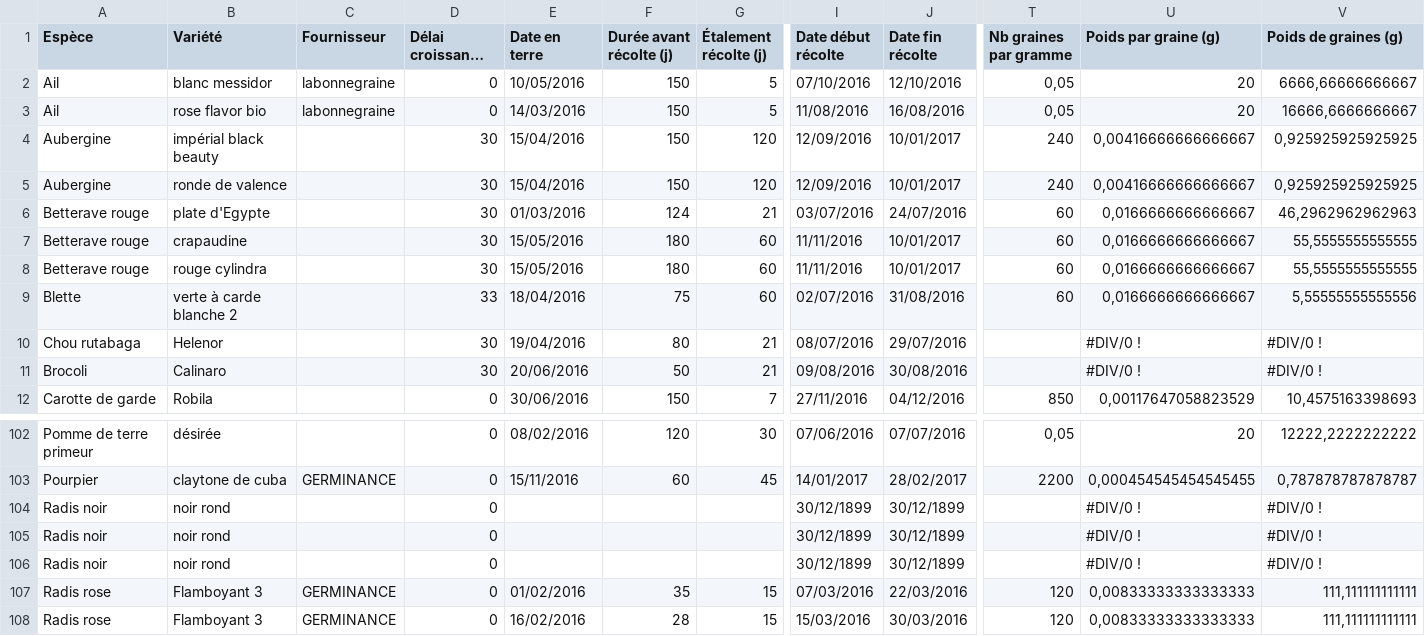
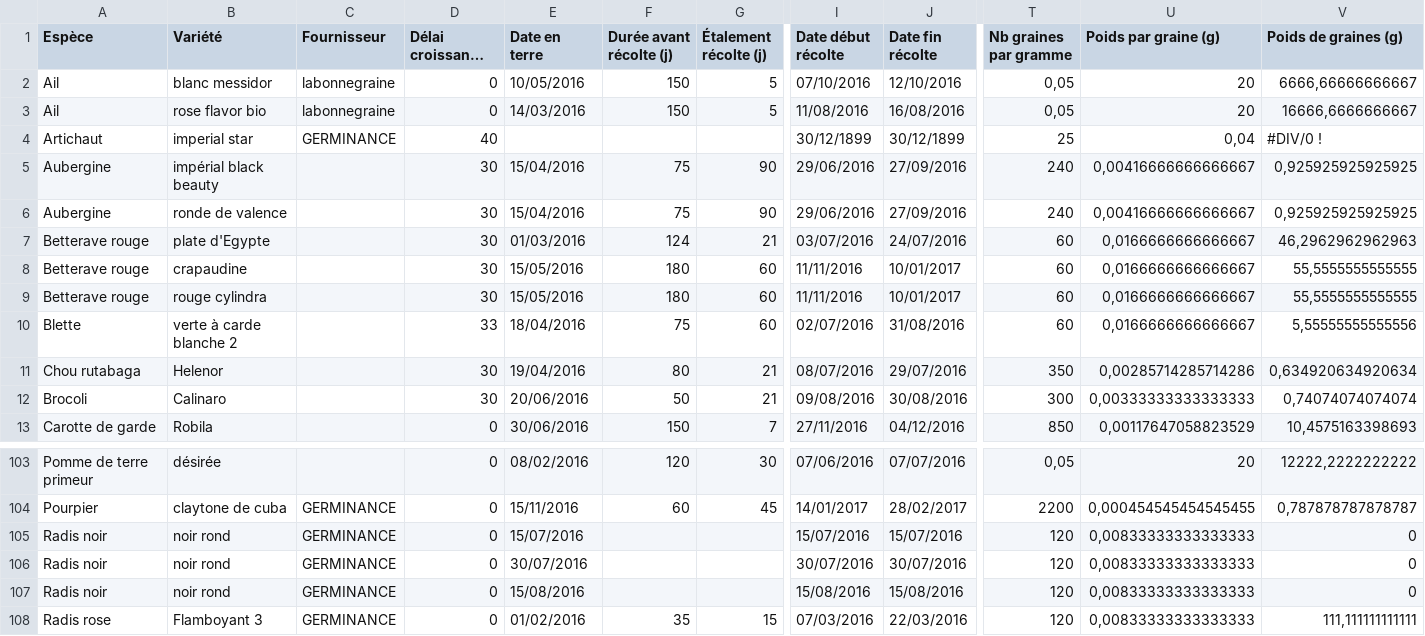
Before and after one commit to vgaz/test3, a CSV file: inputs/planning.csv, drawn as a sheet; only a part is shown, gaps mark what is left out; the shorter side is filled out with more unchanged rows; long unchanged cells end in …; addresses are those after the commit; rows hold the shown columns only; the diff covers the shown part only; the diff names each change by its address in the sheet, - before the commit and + after, or states it on an @@ line.

```diff
--- a/inputs/planning.csv
+++ b/inputs/planning.csv
+row 4: Artichaut | imperial star | GERMINANCE | 40 |  |  |  | 30/12/1899 | 30/12/1899 | 25 | 0,04 | #DIV/0 !
-F5:F6 (Durée avant récolte (j)): 150
+F5:F6 (Durée avant récolte (j)): 75
-G5:G6 (Étalement récolte (j)): 120
+G5:G6 (Étalement récolte (j)): 90
-I5:I6 (Date début récolte): 12/09/2016
+I5:I6 (Date début récolte): 29/06/2016
-J5:J6 (Date fin récolte): 10/01/2017
+J5:J6 (Date fin récolte): 27/09/2016
-T11 (Nb graines par gramme): (empty)
+T11 (Nb graines par gramme): 350
-U11 (Poids par graine (g)): #DIV/0 !
+U11 (Poids par graine (g)): 0,00285714285714286
-V11 (Poids de graines (g)): #DIV/0 !
+V11 (Poids de graines (g)): 0,634920634920634
-T12 (Nb graines par gramme): (empty)
+T12 (Nb graines par gramme): 300
-U12 (Poids par graine (g)): #DIV/0 !
+U12 (Poids par graine (g)): 0,00333333333333333
-V12 (Poids de graines (g)): #DIV/0 !
+V12 (Poids de graines (g)): 0,74074074074074
-C105:C107 (Fournisseur): (empty)
+C105:C107 (Fournisseur): GERMINANCE
-E105 (Date en terre): (empty)
+E105 (Date en terre): 15/07/2016
-I105 (Date début récolte): 30/12/1899
+I105 (Date début récolte): 15/07/2016
-J105 (Date fin récolte): 30/12/1899
+J105 (Date fin récolte): 15/07/2016
-T105:T107 (Nb graines par gramme): (empty)
+T105:T107 (Nb graines par gramme): 120
-U105:U107 (Poids par graine (g)): #DIV/0 !
+U105:U107 (Poids par graine (g)): 0,00833333333333333
-V105:V107 (Poids de graines (g)): #DIV/0 !
+V105:V107 (Poids de graines (g)): 0
-E106 (Date en terre): (empty)
+E106 (Date en terre): 30/07/2016
-I106 (Date début récolte): 30/12/1899
+I106 (Date début récolte): 30/07/2016
-J106 (Date fin récolte): 30/12/1899
+J106 (Date fin récolte): 30/07/2016
-E107 (Date en terre): (empty)
+E107 (Date en terre): 15/08/2016
-I107 (Date début récolte): 30/12/1899
+I107 (Date début récolte): 15/08/2016
-J107 (Date fin récolte): 30/12/1899
+J107 (Date fin récolte): 15/08/2016
```
Also changed, not shown: 1 added row and 105 edited cells elsewhere in this file, inputs/production.csv, 7 other files.
